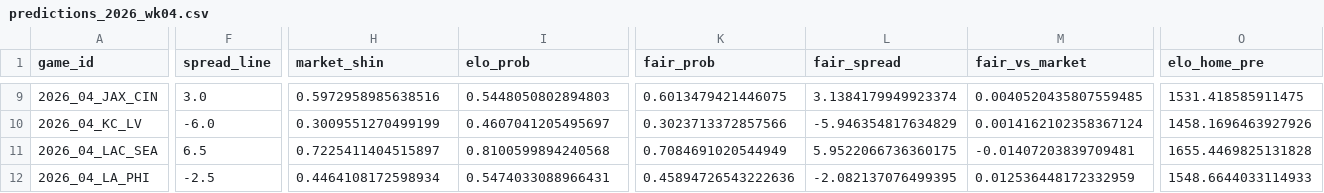
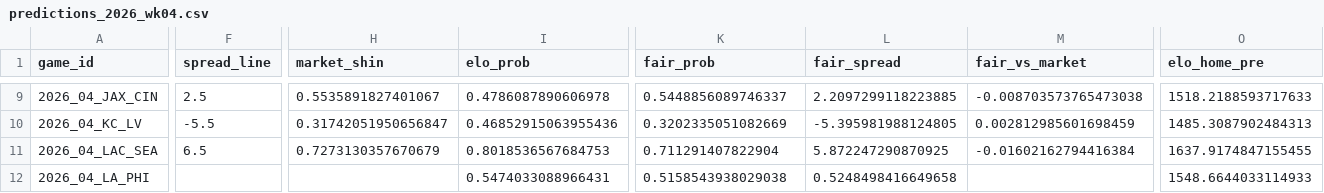
Before and after one commit to 123gilbertc/Anthropic-number-one, a CSV file: nfl-polymarket-edge/reports/predictions_2026_wk04.csv, drawn as a sheet; only a part is shown, gaps mark what is left out; the diff covers the shown part only; the diff names each change by its address in the sheet, - before the commit and + after, or states it on an @@ line.

```diff
--- a/nfl-polymarket-edge/reports/predictions_2026_wk04.csv
+++ b/nfl-polymarket-edge/reports/predictions_2026_wk04.csv
-F9 (spread_line): 3.0
+F9 (spread_line): 2.5
-H9 (market_shin): 0.5972958985638516
+H9 (market_shin): 0.5535891827401067
-I9 (elo_prob): 0.5448050802894803
+I9 (elo_prob): 0.4786087890606978
-K9 (fair_prob): 0.6013479421446075
+K9 (fair_prob): 0.5448856089746337
-L9 (fair_spread): 3.1384179949923374
+L9 (fair_spread): 2.2097299118223885
-M9 (fair_vs_market): 0.0040520435807559485
+M9 (fair_vs_market): -0.008703573765473038
-O9 (elo_home_pre): 1531.418585911475
+O9 (elo_home_pre): 1518.2188593717633
-F10 (spread_line): -6.0
+F10 (spread_line): -5.5
-H10 (market_shin): 0.3009551270499199
+H10 (market_shin): 0.31742051950656847
-I10 (elo_prob): 0.4607041205495697
+I10 (elo_prob): 0.46852915063955436
-K10 (fair_prob): 0.3023713372857566
+K10 (fair_prob): 0.3202335051082669
-L10 (fair_spread): -5.946354817634829
+L10 (fair_spread): -5.395981988124805
-M10 (fair_vs_market): 0.0014162102358367124
+M10 (fair_vs_market): 0.002812985601698459
-O10 (elo_home_pre): 1458.1696463927926
+O10 (elo_home_pre): 1485.3087902484313
-H11 (market_shin): 0.7225411404515897
+H11 (market_shin): 0.7273130357670679
-I11 (elo_prob): 0.8100599894240568
+I11 (elo_prob): 0.8018536567684753
-K11 (fair_prob): 0.7084691020544949
+K11 (fair_prob): 0.711291407822904
-L11 (fair_spread): 5.9522066736360175
+L11 (fair_spread): 5.872247290870925
-M11 (fair_vs_market): -0.01407203839709481
+M11 (fair_vs_market): -0.01602162794416384
-O11 (elo_home_pre): 1655.4469825131828
+O11 (elo_home_pre): 1637.9174847155455
-F12 (spread_line): -2.5
+F12 (spread_line): (empty)
-H12 (market_shin): 0.4464108172598934
+H12 (market_shin): (empty)
-K12 (fair_prob): 0.45894726543222636
+K12 (fair_prob): 0.5158543938029038
-L12 (fair_spread): -2.082137076499395
+L12 (fair_spread): 0.5248498416649658
-M12 (fair_vs_market): 0.012536448172332959
+M12 (fair_vs_market): (empty)
```
Also changed, not shown: 106 edited cells elsewhere in this file, nfl-polymarket-edge/reports/futures_2026.csv, nfl-polymarket-edge/reports/predictions_2026_wk03.csv, 9 other files.
